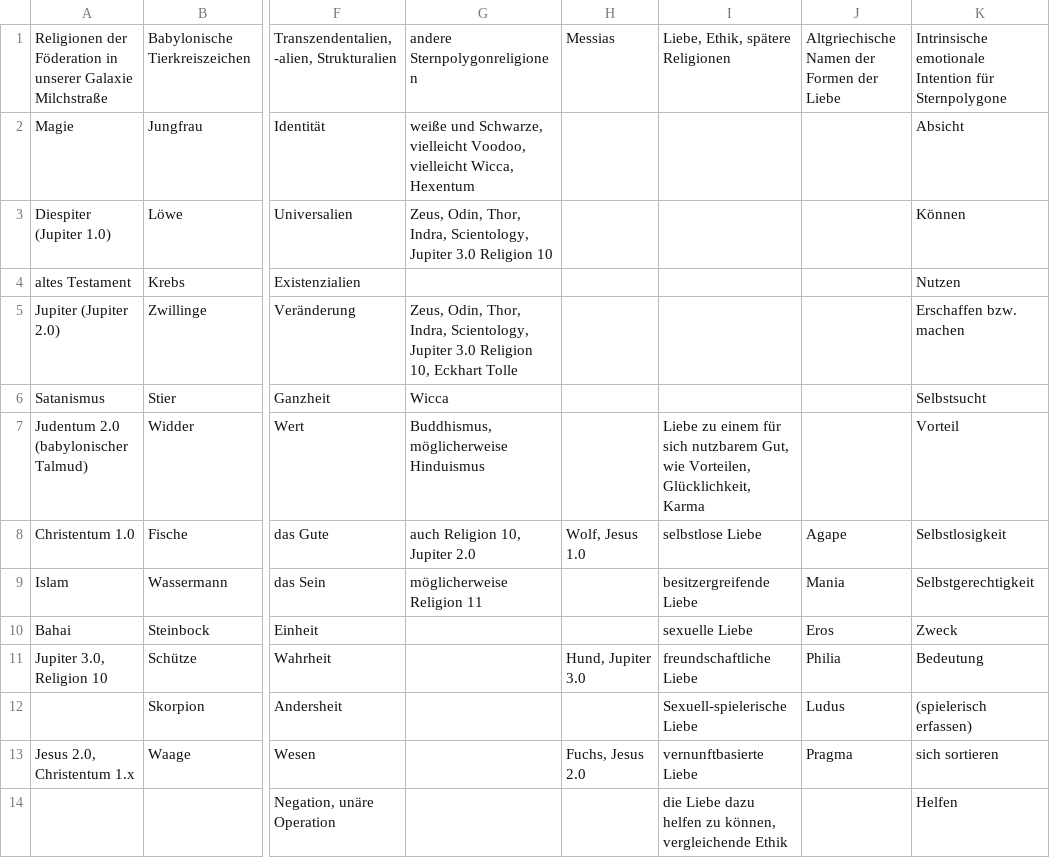
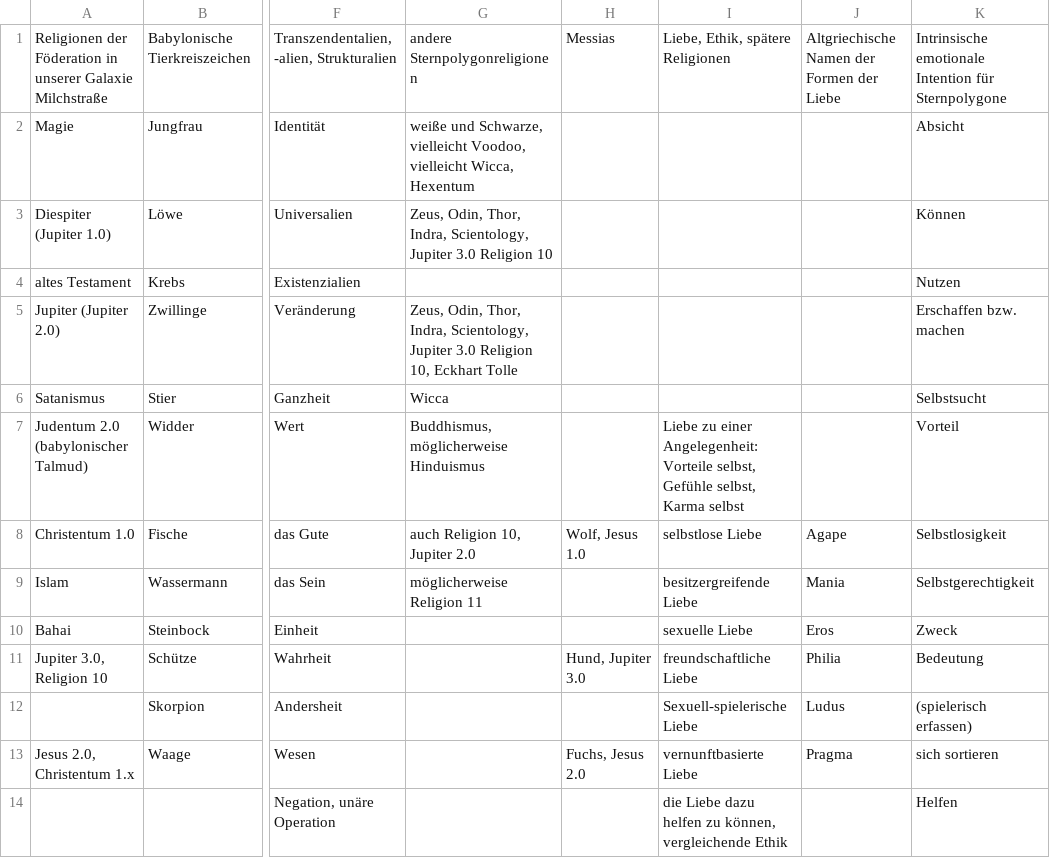
Before and after one commit to githubuser2000/reta.old.repaired, a CSV file: religion.csv, drawn as a sheet; only a part is shown, gaps mark what is left out; the diff names each change by its address in the sheet, - before the commit and + after, or states it on an @@ line.

```diff
--- a/religion.csv
+++ b/religion.csv
-I7: Liebe zu einem für sich nutzbarem Gut, wie Vorteilen, Glücklichkeit, Karma
+I7: Liebe zu einer Angelegenheit: Vorteile selbst, Gefühle selbst, Karma selbst
```
Also changed, not shown: 2 other files.
